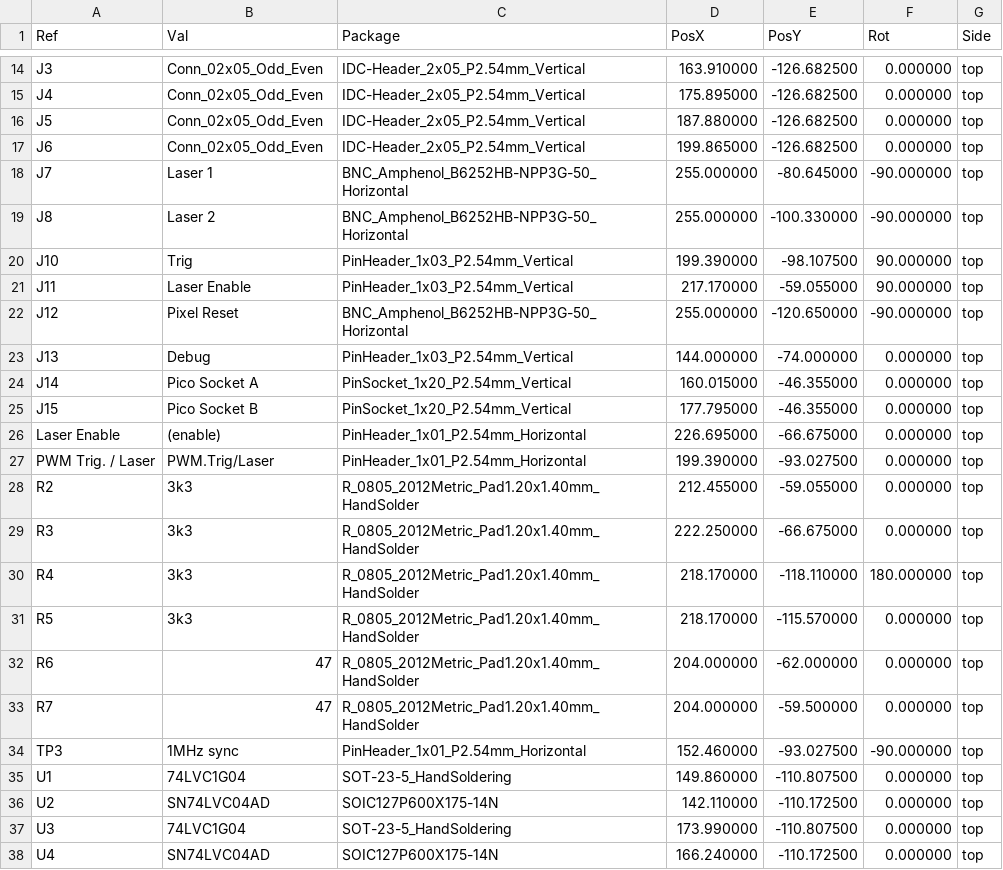
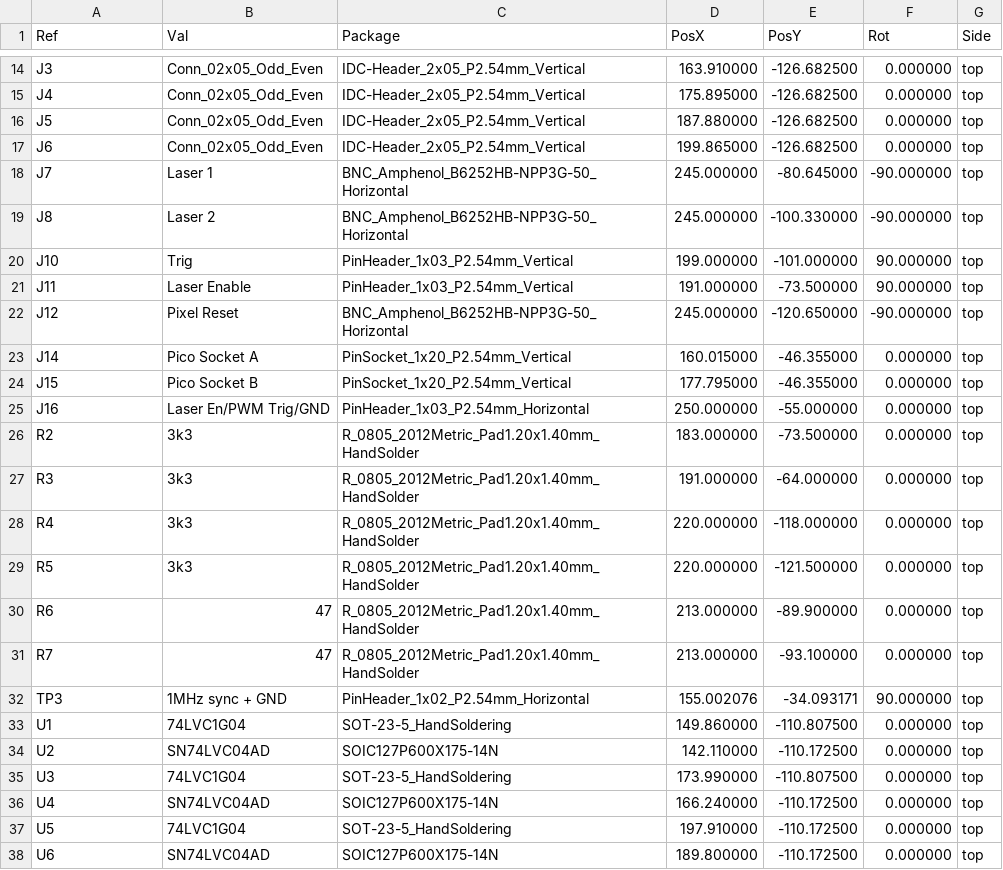
Before and after one commit to Low-Boom/PiEBV, a CSV file: Pico Version 4Layer/PiDG_Pico_CPL.csv, drawn as a sheet; only a part is shown, gaps mark what is left out; the shorter side is filled out with more unchanged rows; the diff covers the shown part only.

```diff
--- a/Pico Version 4Layer/PiDG_Pico_CPL.csv
+++ b/Pico Version 4Layer/PiDG_Pico_CPL.csv
@@ -17,19 +17,17 @@ Ref,Val,Package,PosX,PosY,Rot,Side
 "J6","Conn_02x05_Odd_Even","IDC-Header_2x05_P2.54mm_Vertical",199.865000,-126.682500,0.000000,top
-"J7","Laser 1","BNC_Amphenol_B6252HB-NPP3G-50_Horizontal",255.000000,-80.645000,-90.000000,top
-"J8","Laser 2","BNC_Amphenol_B6252HB-NPP3G-50_Horizontal",255.000000,-100.330000,-90.000000,top
-"J10","Trig","PinHeader_1x03_P2.54mm_Vertical",199.390000,-98.107500,90.000000,top
-"J11","Laser Enable","PinHeader_1x03_P2.54mm_Vertical",217.170000,-59.055000,90.000000,top
-"J12","Pixel Reset","BNC_Amphenol_B6252HB-NPP3G-50_Horizontal",255.000000,-120.650000,-90.000000,top
-"J13","Debug","PinHeader_1x03_P2.54mm_Vertical",144.000000,-74.000000,0.000000,top
+"J7","Laser 1","BNC_Amphenol_B6252HB-NPP3G-50_Horizontal",245.000000,-80.645000,-90.000000,top
+"J8","Laser 2","BNC_Amphenol_B6252HB-NPP3G-50_Horizontal",245.000000,-100.330000,-90.000000,top
+"J10","Trig","PinHeader_1x03_P2.54mm_Vertical",199.000000,-101.000000,90.000000,top
+"J11","Laser Enable","PinHeader_1x03_P2.54mm_Vertical",191.000000,-73.500000,90.000000,top
+"J12","Pixel Reset","BNC_Amphenol_B6252HB-NPP3G-50_Horizontal",245.000000,-120.650000,-90.000000,top
 "J14","Pico Socket A","PinSocket_1x20_P2.54mm_Vertical",160.015000,-46.355000,0.000000,top
 "J15","Pico Socket B","PinSocket_1x20_P2.54mm_Vertical",177.795000,-46.355000,0.000000,top
-"Laser Enable","(enable)","PinHeader_1x01_P2.54mm_Horizontal",226.695000,-66.675000,0.000000,top
-"PWM Trig. / Laser","PWM.Trig/Laser","PinHeader_1x01_P2.54mm_Horizontal",199.390000,-93.027500,0.000000,top
-"R2","3k3","R_0805_2012Metric_Pad1.20x1.40mm_HandSolder",212.455000,-59.055000,0.000000,top
-"R3","3k3","R_0805_2012Metric_Pad1.20x1.40mm_HandSolder",222.250000,-66.675000,0.000000,top
-"R4","3k3","R_0805_2012Metric_Pad1.20x1.40mm_HandSolder",218.170000,-118.110000,180.000000,top
-"R5","3k3","R_0805_2012Metric_Pad1.20x1.40mm_HandSolder",218.170000,-115.570000,0.000000,top
-"R6","47","R_0805_2012Metric_Pad1.20x1.40mm_HandSolder",204.000000,-62.000000,0.000000,top
-"R7","47","R_0805_2012Metric_Pad1.20x1.40mm_HandSolder",204.000000,-59.500000,0.000000,top
-"TP3","1MHz sync","PinHeader_1x01_P2.54mm_Horizontal",152.460000,-93.027500,-90.000000,top
+"J16","Laser En/PWM Trig/GND","PinHeader_1x03_P2.54mm_Horizontal",250.000000,-55.000000,0.000000,top
+"R2","3k3","R_0805_2012Metric_Pad1.20x1.40mm_HandSolder",183.000000,-73.500000,0.000000,top
+"R3","3k3","R_0805_2012Metric_Pad1.20x1.40mm_HandSolder",191.000000,-64.000000,0.000000,top
+"R4","3k3","R_0805_2012Metric_Pad1.20x1.40mm_HandSolder",220.000000,-118.000000,0.000000,top
+"R5","3k3","R_0805_2012Metric_Pad1.20x1.40mm_HandSolder",220.000000,-121.500000,0.000000,top
+"R6","47","R_0805_2012Metric_Pad1.20x1.40mm_HandSolder",213.000000,-89.900000,0.000000,top
+"R7","47","R_0805_2012Metric_Pad1.20x1.40mm_HandSolder",213.000000,-93.100000,0.000000,top
+"TP3","1MHz sync + GND","PinHeader_1x02_P2.54mm_Horizontal",155.002076,-34.093171,90.000000,top
 "U1","74LVC1G04","SOT-23-5_HandSoldering",149.860000,-110.807500,0.000000,top
```
Also changed, not shown: 1 removed row and 22 edited cells elsewhere in this file, Pico Version 4Layer/PiDG_Pico_BOM.csv, 4 other files.
